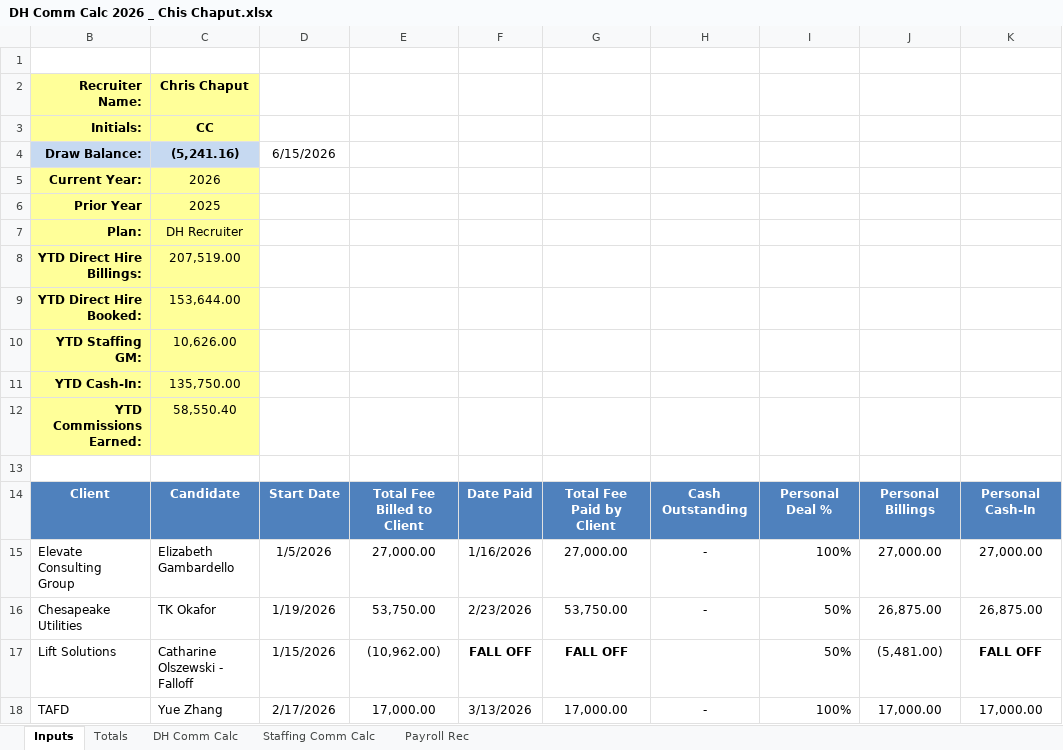
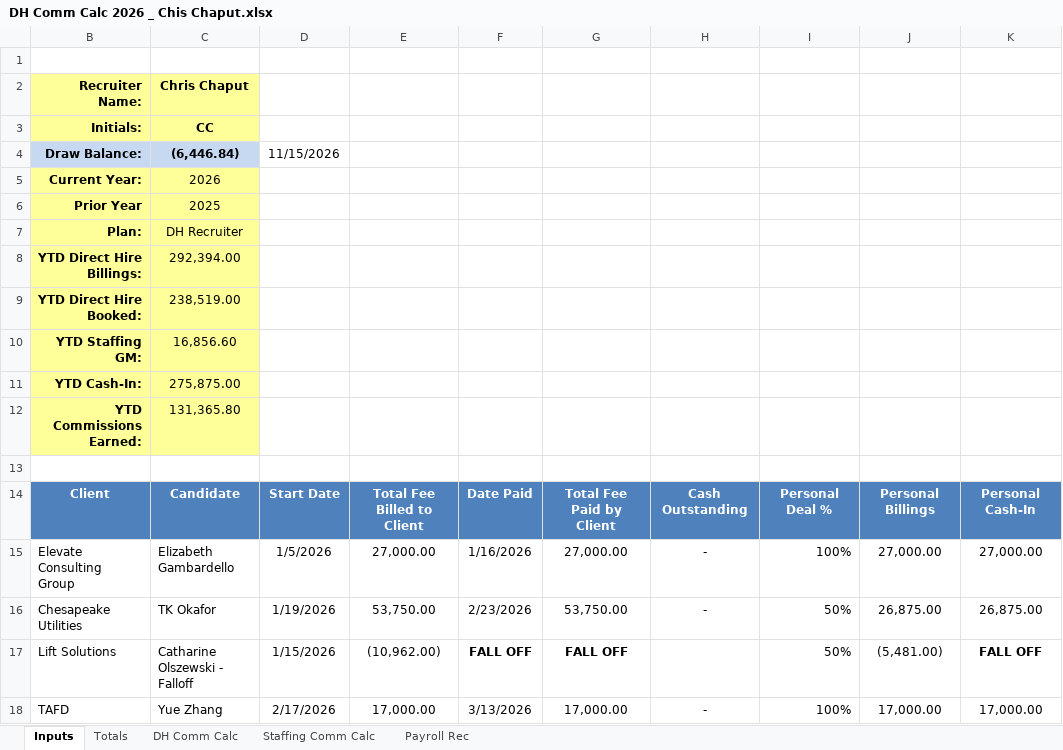
Before and after one commit to zbare30/aspire-commissions, an Excel workbook: DH Comm Calc 2026 _ Chis Chaput.xlsx, sheet Inputs, drawn as a sheet; only a part is shown; values as stored, in another font and other column widths than the file's, no borders; the diff covers the shown part only; the diff names each change by its address in the sheet, - before the commit and + after, or states it on an @@ line.

```diff
--- a/DH Comm Calc 2026 _ Chis Chaput.xlsx (sheet Inputs)
+++ b/DH Comm Calc 2026 _ Chis Chaput.xlsx (sheet Inputs)
-C4: (5,241.16)
+C4: (6,446.84)
-D4: 6/15/2026
+D4: 11/15/2026
-C8: 207,519.00
+C8: 292,394.00
-C9: 153,644.00
+C9: 238,519.00
-C10: 10,626.00
+C10: 16,856.60
-C11: 135,750.00
+C11: 275,875.00
-C12: 58,550.40
+C12: 131,365.80
```
Also changed, not shown: 5 added rows, 20 edited cells and cell formats elsewhere in this sheet, sheet Totals, sheet DH Comm Calc, sheet Payroll Rec, sheet Staffing Comm Calc, formulas that keep their value, DH Comm Calc 2026 _ Carleen.xlsx, DH Comm Calc 2026 _ Diana.xlsx, 9 other files.
